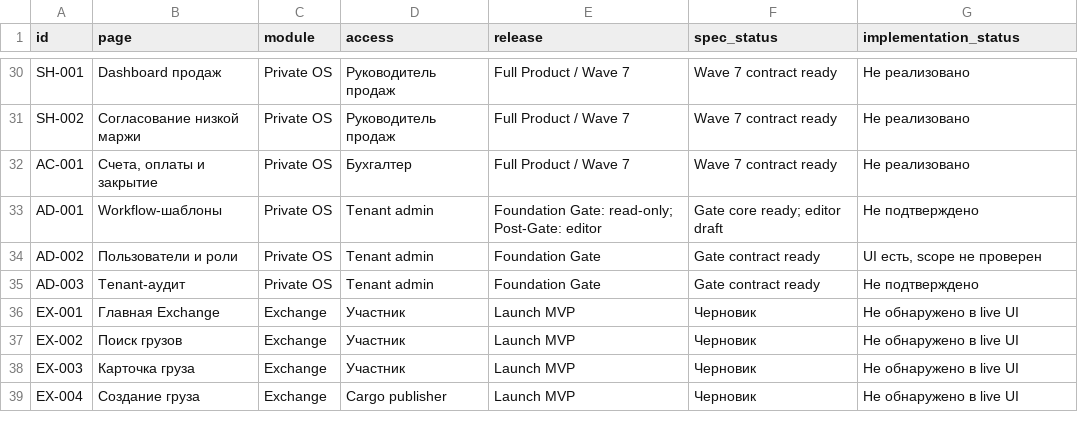
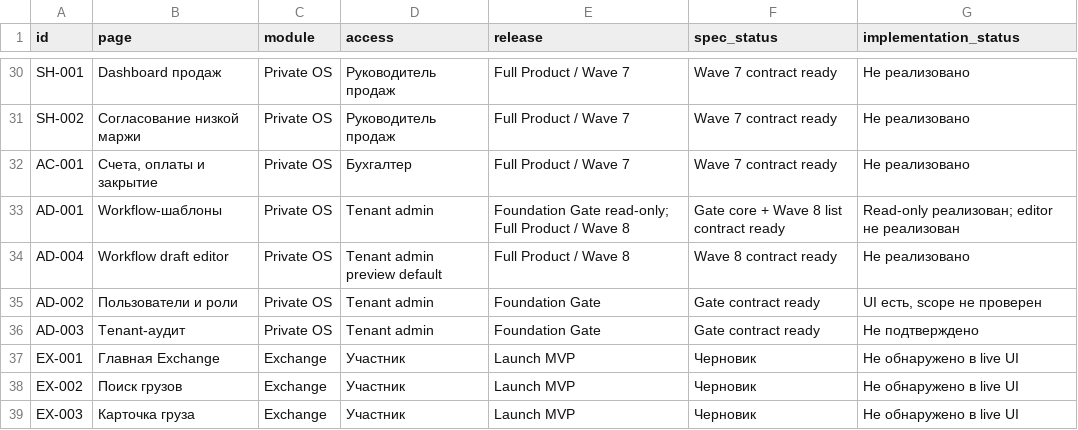
Before and after one commit to morgiyt/exim-product-os, a CSV file: data/page-registry.csv, drawn as a sheet; only a part is shown, gaps mark what is left out; the shorter side is filled out with more unchanged rows.

Commit message:
Open workflow template studio wave

```diff
--- a/data/page-registry.csv
+++ b/data/page-registry.csv
@@ -32,3 +32,4 @@ SH-002,Согласование низкой маржи,Private OS,Руково
 AC-001,"Счета, оплаты и закрытие",Private OS,Бухгалтер,Full Product / Wave 7,Wave 7 contract ready,Не реализовано
-AD-001,Workflow-шаблоны,Private OS,Tenant admin,"Foundation Gate: read-only; Post-Gate: editor","Gate core ready; editor draft",Не подтверждено
+AD-001,Workflow-шаблоны,Private OS,Tenant admin,"Foundation Gate read-only; Full Product / Wave 8","Gate core + Wave 8 list contract ready","Read-only реализован; editor не реализован"
+AD-004,Workflow draft editor,Private OS,Tenant admin preview default,Full Product / Wave 8,Wave 8 contract ready,Не реализовано
 AD-002,Пользователи и роли,Private OS,Tenant admin,Foundation Gate,Gate contract ready,"UI есть, scope не проверен"
```
Also changed, not shown: 16 other files.
